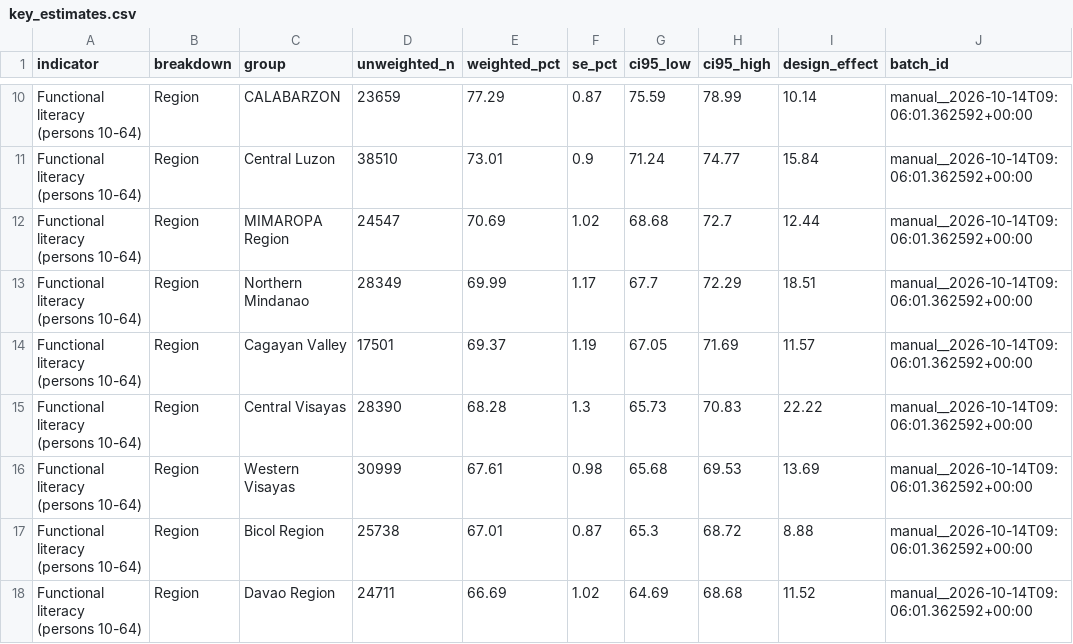
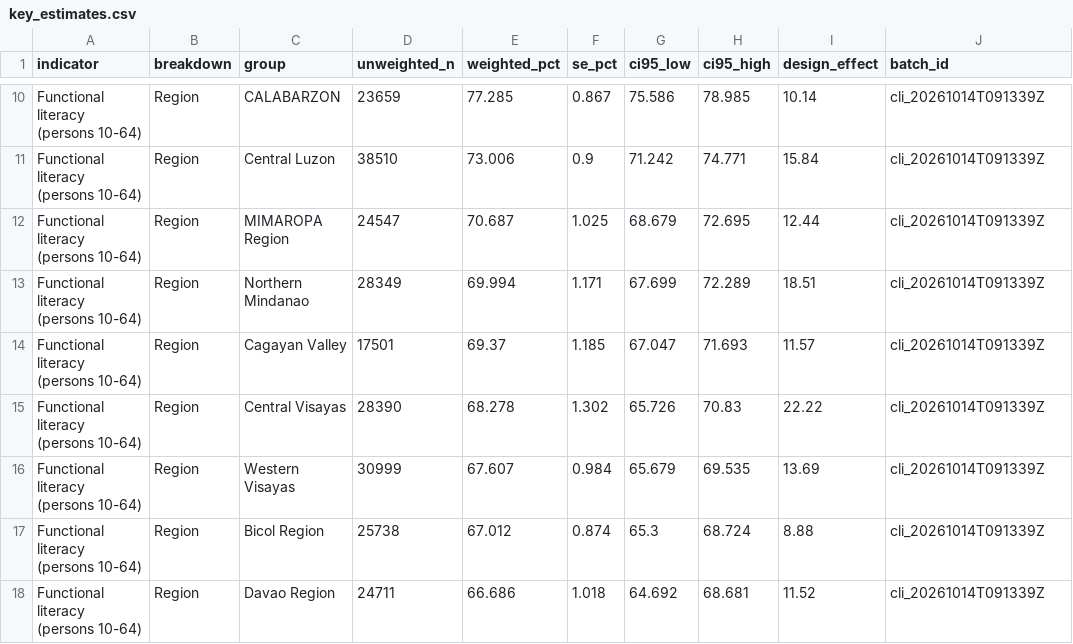
Before and after one commit to memorandavid-dotcom/flemms_digital_divide_project, a CSV file: outputs/analysis/key_estimates.csv, drawn as a sheet; only a part is shown, gaps mark what is left out; the diff covers the shown part only; the diff names each change by its address in the sheet, - before the commit and + after, or states it on an @@ line.

```diff
--- a/outputs/analysis/key_estimates.csv
+++ b/outputs/analysis/key_estimates.csv
-E10 (weighted_pct): 77.29
+E10 (weighted_pct): 77.285
-F10 (se_pct): 0.87
+F10 (se_pct): 0.867
-G10 (ci95_low): 75.59
+G10 (ci95_low): 75.586
-H10 (ci95_high): 78.99
+H10 (ci95_high): 78.985
-J10:J18 (batch_id): manual__2026-10-14T09:06:01.362592+00:00
+J10:J18 (batch_id): cli_20261014T091339Z
-E11 (weighted_pct): 73.01
+E11 (weighted_pct): 73.006
-G11 (ci95_low): 71.24
+G11 (ci95_low): 71.242
-H11 (ci95_high): 74.77
+H11 (ci95_high): 74.771
-E12 (weighted_pct): 70.69
+E12 (weighted_pct): 70.687
-F12 (se_pct): 1.02
+F12 (se_pct): 1.025
-G12 (ci95_low): 68.68
+G12 (ci95_low): 68.679
-H12 (ci95_high): 72.7
+H12 (ci95_high): 72.695
-E13 (weighted_pct): 69.99
+E13 (weighted_pct): 69.994
-F13 (se_pct): 1.17
+F13 (se_pct): 1.171
-G13 (ci95_low): 67.7
+G13 (ci95_low): 67.699
-H13 (ci95_high): 72.29
+H13 (ci95_high): 72.289
-F14 (se_pct): 1.19
+F14 (se_pct): 1.185
-G14 (ci95_low): 67.05
+G14 (ci95_low): 67.047
-H14 (ci95_high): 71.69
+H14 (ci95_high): 71.693
-E15 (weighted_pct): 68.28
+E15 (weighted_pct): 68.278
-F15 (se_pct): 1.3
+F15 (se_pct): 1.302
-G15 (ci95_low): 65.73
+G15 (ci95_low): 65.726
-E16 (weighted_pct): 67.61
+E16 (weighted_pct): 67.607
-F16 (se_pct): 0.98
+F16 (se_pct): 0.984
-G16 (ci95_low): 65.68
+G16 (ci95_low): 65.679
-H16 (ci95_high): 69.53
+H16 (ci95_high): 69.535
-E17 (weighted_pct): 67.01
+E17 (weighted_pct): 67.012
-F17 (se_pct): 0.87
+F17 (se_pct): 0.874
-H17 (ci95_high): 68.72
+H17 (ci95_high): 68.724
-E18 (weighted_pct): 66.69
+E18 (weighted_pct): 66.686
-F18 (se_pct): 1.02
+F18 (se_pct): 1.018
-G18 (ci95_low): 64.69
+G18 (ci95_low): 64.692
-H18 (ci95_high): 68.68
+H18 (ci95_high): 68.681
```
Also changed, not shown: 146 edited cells elsewhere in this file, 2 other files.
